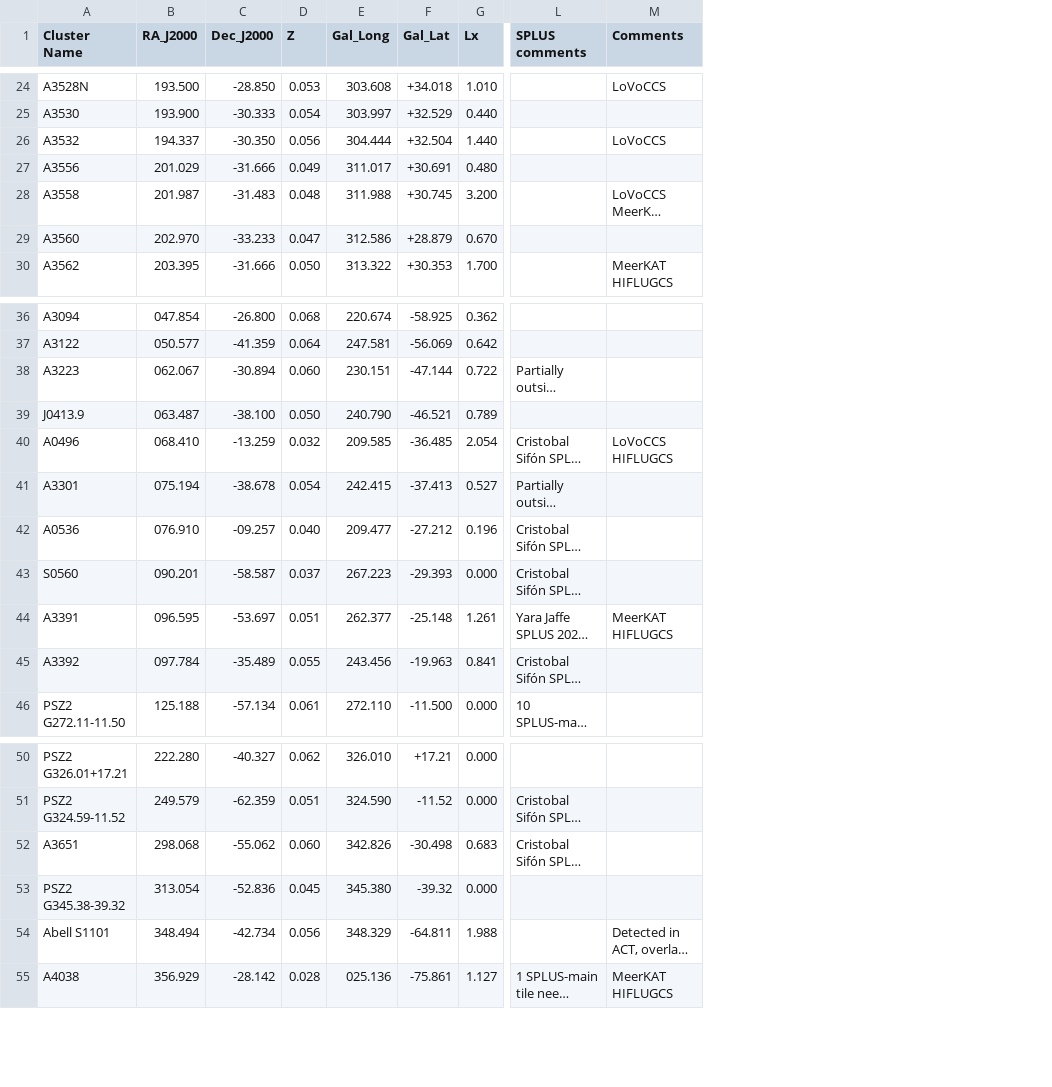
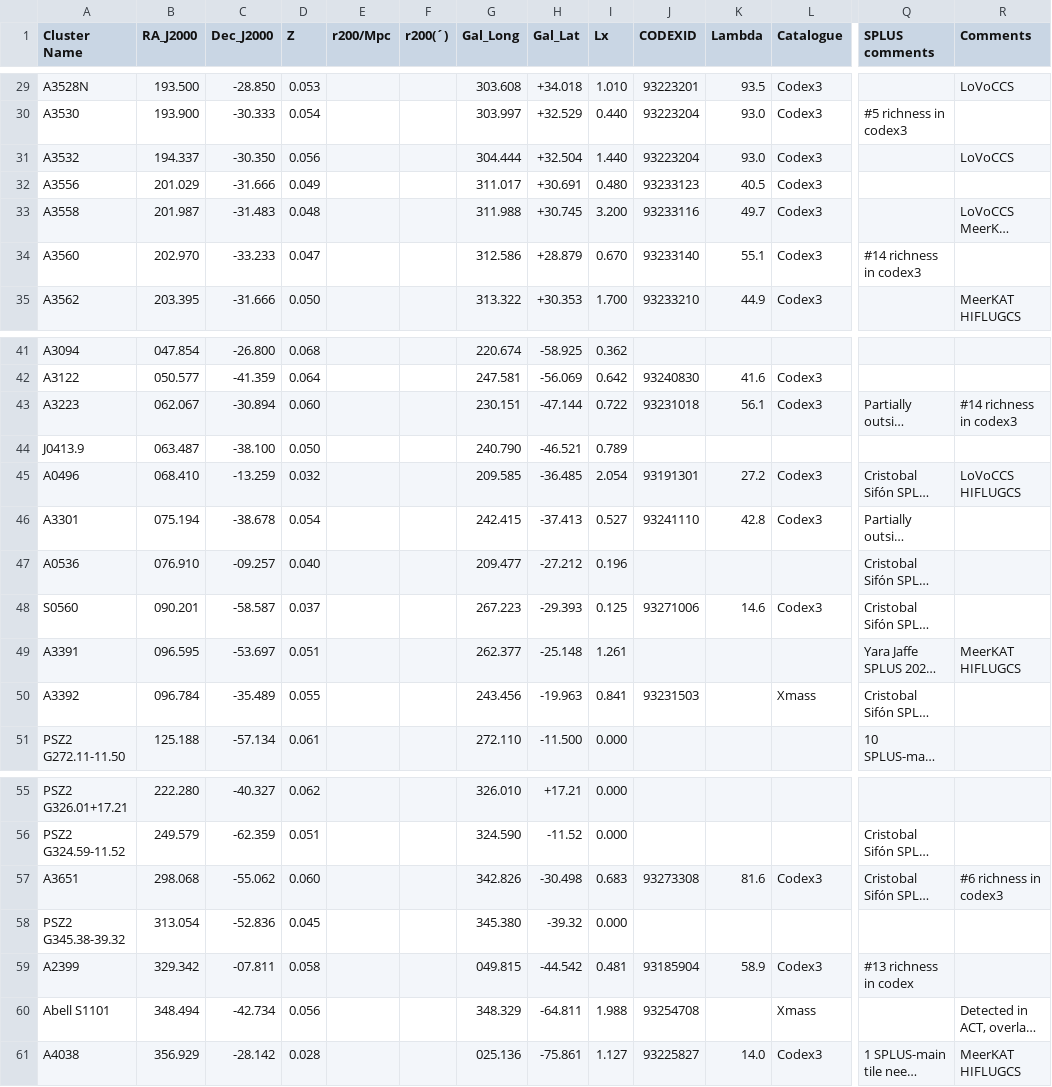
Before and after one commit to 4MOST-CHANCES/cluster-catalogues, a CSV file: CHANCES low-z clusters.csv, drawn as a sheet; only a part is shown, gaps mark what is left out; long unchanged cells end in …; addresses are those after the commit; rows hold the shown columns only; the diff covers the shown part only; the diff names each change by its address in the sheet, - before the commit and + after, or states it on an @@ line.

```diff
--- a/CHANCES low-z clusters.csv
+++ b/CHANCES low-z clusters.csv
+column E (r200/Mpc), empty
+column F (r200(´)), empty
+column J (CODEXID), rows 29-35: 93223201 | 93223204 | 93223204 | 93233123 | 93233116 | 93233140 | 93233210; rows 42-50: 93240830 | 93231018 |  | 93191301 | 93241110 |  | 93271006 |  | 93231503; row 57: 93273308; rows 60-61: 93254708 | 93225827
+column K (Lambda), rows 29-35: 93.5 | 93.0 | 93.0 | 40.5 | 49.7 | 55.1 | 44.9; rows 42-48: 41.6 | 56.1 |  | 27.2 | 42.8 |  | 14.6; row 57: 81.6; row 61: 14.0
+column L (Catalogue), rows 29-35: all Codex3; rows 42-50: Codex3 | Codex3 |  | Codex3 | Codex3 |  | Codex3 |  | Xmass; row 57: Codex3; rows 60-61: Xmass | Codex3
-Q30 (SPLUS comments): (empty)
+Q30 (SPLUS comments): #5 richness in codex3
-Q34 (SPLUS comments): (empty)
+Q34 (SPLUS comments): #14 richness in codex3
-R43 (Comments): (empty)
+R43 (Comments): #14 richness in codex3
-I48 (Lx): 0.000
+I48 (Lx): 0.125
-B50 (RA_J2000): 097.784
+B50 (RA_J2000): 096.784
-R57 (Comments): (empty)
+R57 (Comments): #6 richness in codex3
+row 59: A2399 | 329.342 | -07.811 | 0.058 |  |  | 049.815 | -44.542 | 0.481 | 93185904 | 58.9 | Codex3 | #13 richness in codex
```
Also changed, not shown: 13 added rows and 10 edited cells elsewhere in this file, CHANCES Evolution clusters.csv, 50 other files.
